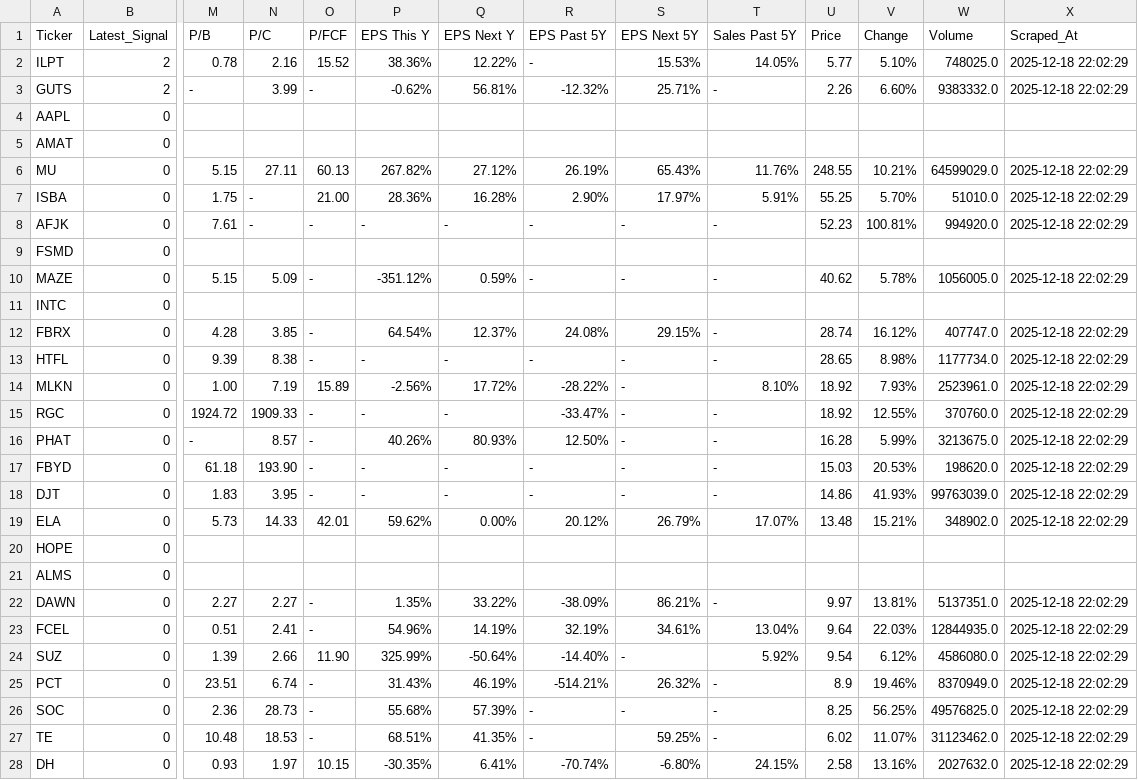
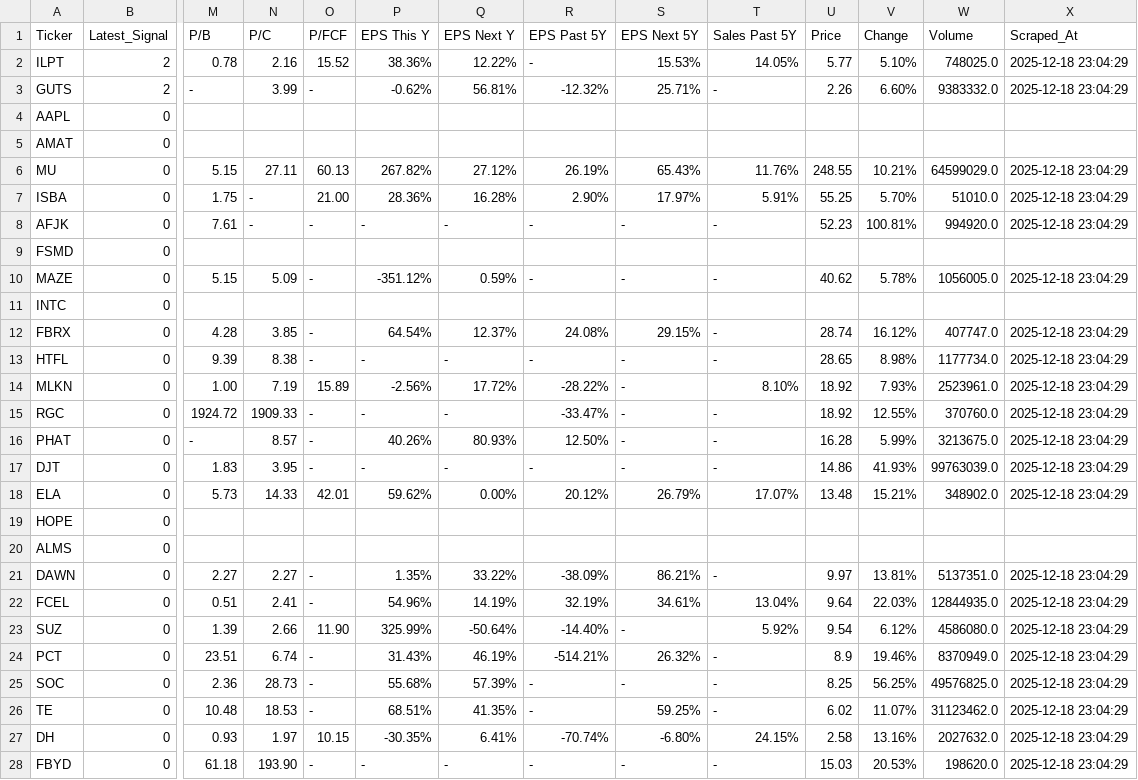
Before and after one commit to jp3tty/daily_fin, a CSV file: saved_data/FinVizData_with_engulfing_patterns.csv, drawn as a sheet; only a part is shown, gaps mark what is left out; removed rows and columns are numbered as before the commit, all else as after; rows hold the shown columns only; the diff names each change by its address in the sheet, - before the commit and + after, or states it on an @@ line.

```diff
--- a/saved_data/FinVizData_with_engulfing_patterns.csv
+++ b/saved_data/FinVizData_with_engulfing_patterns.csv
-X2:X3 (Scraped_At): 2025-12-18 22:02:29
+X2:X3 (Scraped_At): 2025-12-18 23:04:29
-X6:X8 (Scraped_At): 2025-12-18 22:02:29
+X6:X8 (Scraped_At): 2025-12-18 23:04:29
-X10 (Scraped_At): 2025-12-18 22:02:29
+X10 (Scraped_At): 2025-12-18 23:04:29
-X12:X16 (Scraped_At): 2025-12-18 22:02:29
+X12:X16 (Scraped_At): 2025-12-18 23:04:29
-row 17: FBYD | 0 | 61.18 | 193.90 | - | - | - | - | - | - | 15.03 | 20.53% | 198620.0 | 2025-12-18 22:02:29
-X17:X18 (Scraped_At): 2025-12-18 22:02:29
+X17:X18 (Scraped_At): 2025-12-18 23:04:29
-X21:X27 (Scraped_At): 2025-12-18 22:02:29
+X21:X27 (Scraped_At): 2025-12-18 23:04:29
+row 28: FBYD | 0 | 61.18 | 193.90 | - | - | - | - | - | - | 15.03 | 20.53% | 198620.0 | 2025-12-18 23:04:29
```
Also changed, not shown: saved_data/FinVizData.csv, saved_data/FinVizData_with_momentum_indicators.csv, 1 other file.
